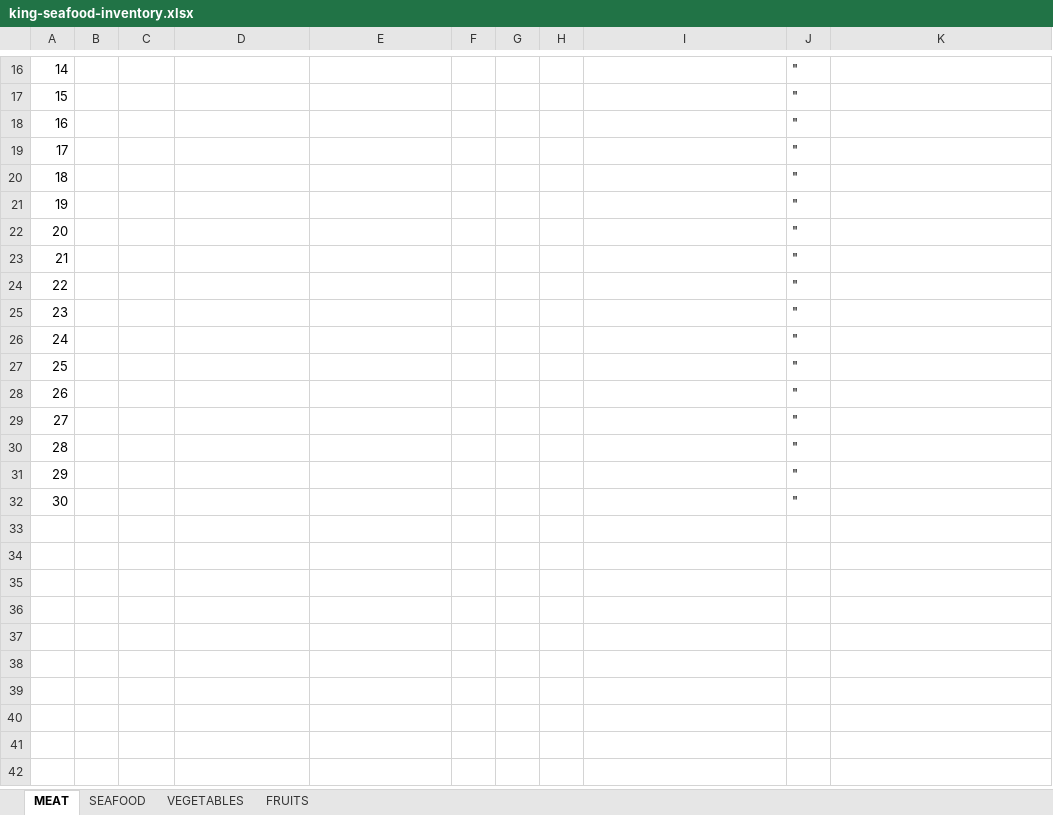
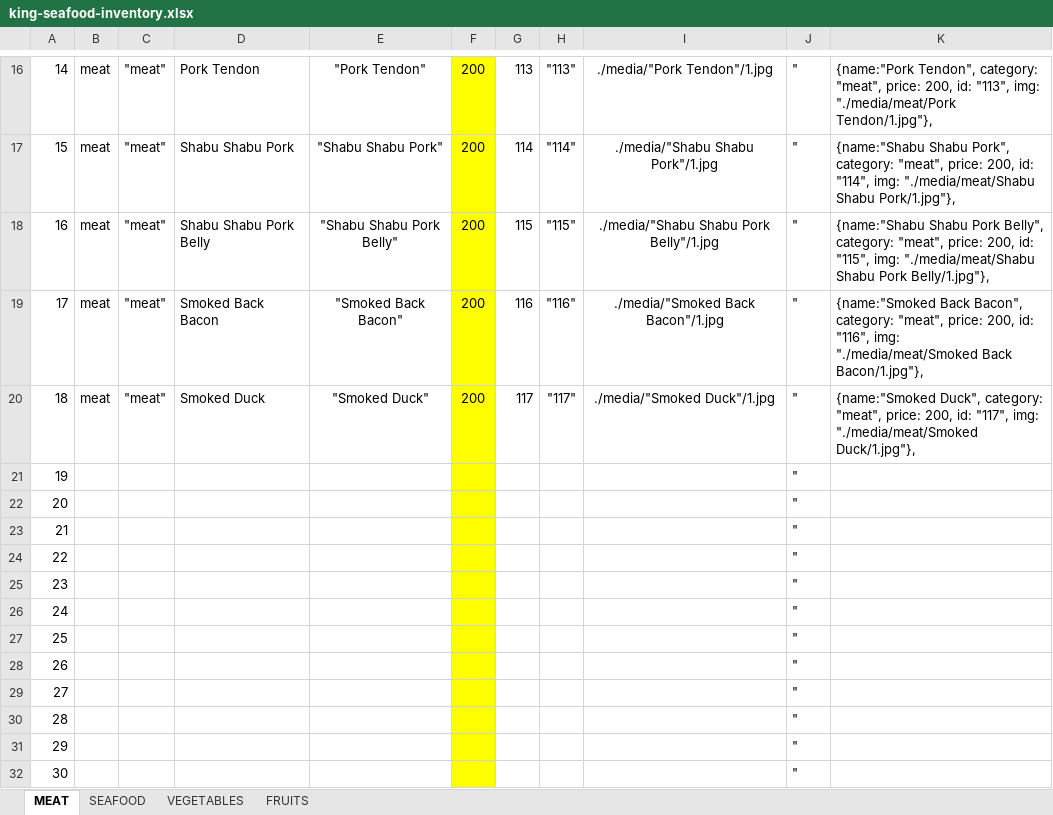
Before and after one commit to nchow18/king-seafood, an Excel workbook: inventory/king-seafood-inventory.xlsx, sheet MEAT, drawn as a sheet; only a part is shown, gaps mark what is left out; values as stored, in another font and other column widths than the file's, no borders; the diff covers the shown part only; the diff names each change by its address in the sheet, - before the commit and + after, or states it on an @@ line.

```diff
--- a/inventory/king-seafood-inventory.xlsx (sheet MEAT)
+++ b/inventory/king-seafood-inventory.xlsx (sheet MEAT)
-B16:B20: (empty)
+B16:B20: meat
-C16:C20: (empty)
+C16:C20: "meat"
-D16: (empty)
+D16: Pork Tendon
-E16: (empty)
+E16: "Pork Tendon"
-F16:F32 fill: none
+F16:F32 fill: #FFFF00
-F16:F20: (empty)
+F16:F20: 200
-G16: (empty)
+G16: 113
-H16: (empty)
+H16: "113"
-I16: (empty)
+I16: ./media/"Pork Tendon"/1.jpg
-K16: (empty)
+K16: {name:"Pork Tendon", category: "meat", price: 200, id: "113", img: "./media/meat/Pork Tendon/1.jpg"},
-D17: (empty)
+D17: Shabu Shabu Pork
-E17: (empty)
+E17: "Shabu Shabu Pork"
-G17: (empty)
+G17: 114
-H17: (empty)
+H17: "114"
-I17: (empty)
+I17: ./media/"Shabu Shabu Pork"/1.jpg
-K17: (empty)
+K17: {name:"Shabu Shabu Pork", category: "meat", price: 200, id: "114", img: "./media/meat/Shabu Shabu Pork/1.jpg"},
-D18: (empty)
+D18: Shabu Shabu Pork Belly
-E18: (empty)
+E18: "Shabu Shabu Pork Belly"
-G18: (empty)
+G18: 115
-H18: (empty)
+H18: "115"
-I18: (empty)
+I18: ./media/"Shabu Shabu Pork Belly"/1.jpg
-K18: (empty)
+K18: {name:"Shabu Shabu Pork Belly", category: "meat", price: 200, id: "115", img: "./media/meat/Shabu Shabu Pork Belly/1.jpg"},
-D19: (empty)
+D19: Smoked Back Bacon
-E19: (empty)
+E19: "Smoked Back Bacon"
-G19: (empty)
+G19: 116
-H19: (empty)
+H19: "116"
-I19: (empty)
+I19: ./media/"Smoked Back Bacon"/1.jpg
-K19: (empty)
+K19: {name:"Smoked Back Bacon", category: "meat", price: 200, id: "116", img: "./media/meat/Smoked Back Bacon/1.jpg"},
-D20: (empty)
+D20: Smoked Duck
-E20: (empty)
+E20: "Smoked Duck"
-G20: (empty)
+G20: 117
-H20: (empty)
+H20: "117"
-I20: (empty)
+I20: ./media/"Smoked Duck"/1.jpg
-K20: (empty)
+K20: {name:"Smoked Duck", category: "meat", price: 200, id: "117", img: "./media/meat/Smoked Duck/1.jpg"},
```
Also changed, not shown: 112 edited cells and cell formats elsewhere in this sheet, sheet SEAFOOD, sheet VEGETABLES, sheet FRUITS, formulas that keep their value.
